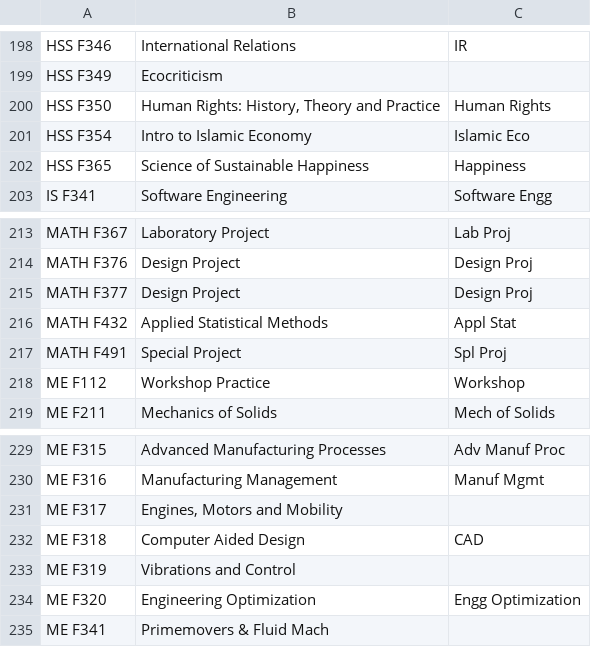
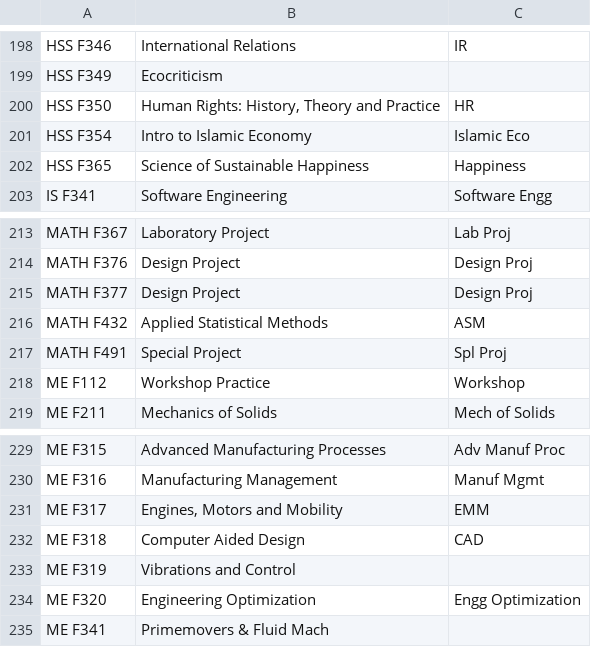
Before and after one commit to SreenikethanI/timetabler, a CSV file: coursewise timetables/_course_titles.csv, drawn as a sheet; only a part is shown, gaps mark what is left out; the diff covers the shown part only.

```diff
--- a/coursewise timetables/_course_titles.csv
+++ b/coursewise timetables/_course_titles.csv
@@ -199,3 +199,3 @@ HSS F346,International Relations,IR
 HSS F349,Ecocriticism,
-HSS F350,"Human Rights: History, Theory and Practice",Human Rights
+HSS F350,"Human Rights: History, Theory and Practice",HR
 HSS F354,Intro to Islamic Economy,Islamic Eco
@@ -215,3 +215,3 @@ MATH F376,Design Project,Design Proj
 MATH F377,Design Project,Design Proj
-MATH F432,Applied Statistical Methods,Appl Stat
+MATH F432,Applied Statistical Methods,ASM
 MATH F491,Special Project,Spl Proj
@@ -230,3 +230,3 @@ ME F315,Advanced Manufacturing Processes,Adv Manuf Proc
 ME F316,Manufacturing Management,Manuf Mgmt
-ME F317,"Engines, Motors and Mobility",
+ME F317,"Engines, Motors and Mobility",EMM
 ME F318,Computer Aided Design,CAD
```
Also changed, not shown: 20 added rows and 7 edited cells elsewhere in this file, 5 other files.
